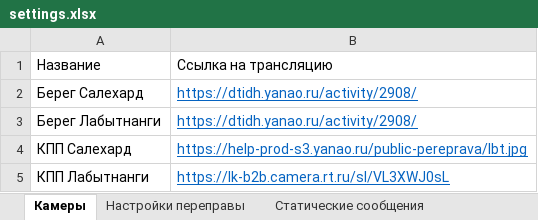
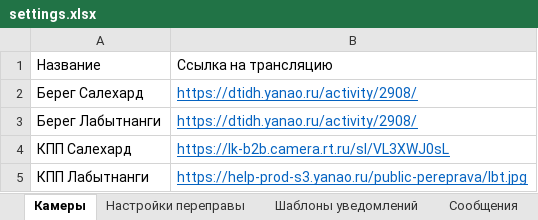
Before and after one commit to IvVlasov/crossing_bot, an Excel workbook: settings.xlsx, sheet Камеры, drawn as a sheet; values as stored, in another font and other column widths than the file's, no borders; the diff names each change by its address in the sheet, - before the commit and + after, or states it on an @@ line.

```diff
--- a/settings.xlsx (sheet Камеры)
+++ b/settings.xlsx (sheet Камеры)
-sheet tab: Статические сообщения
+sheet tab: Шаблоны уведомлений
-B4: https://help-prod-s3.yanao.ru/public-pereprava/lbt.jpg
+B4: https://lk-b2b.camera.rt.ru/sl/VL3XWJ0sL
-B5: https://lk-b2b.camera.rt.ru/sl/VL3XWJ0sL
+B5: https://help-prod-s3.yanao.ru/public-pereprava/lbt.jpg
```
Also changed, not shown: sheet Настройки переправы, sheet Шаблоны уведомлений, 13 other files.
